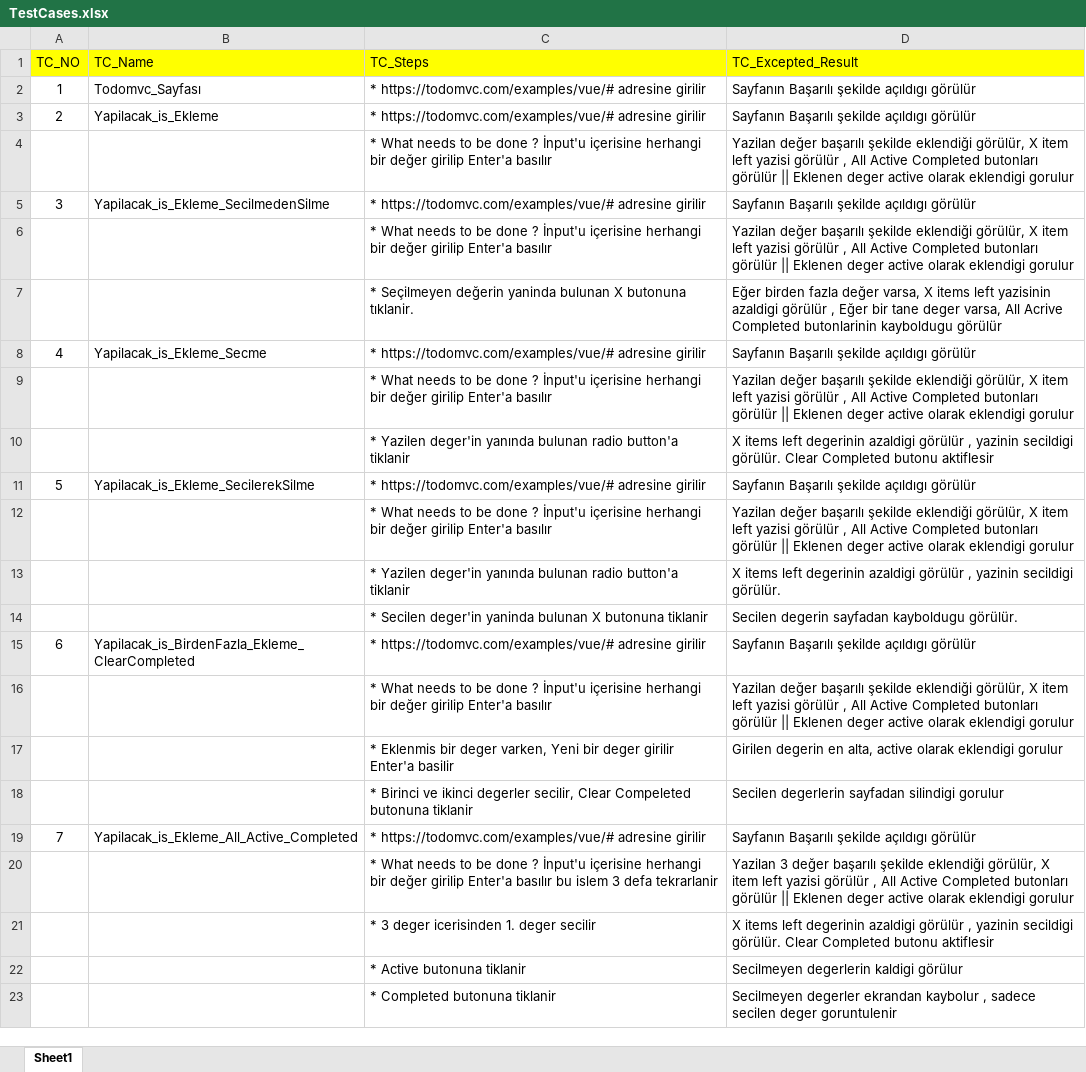
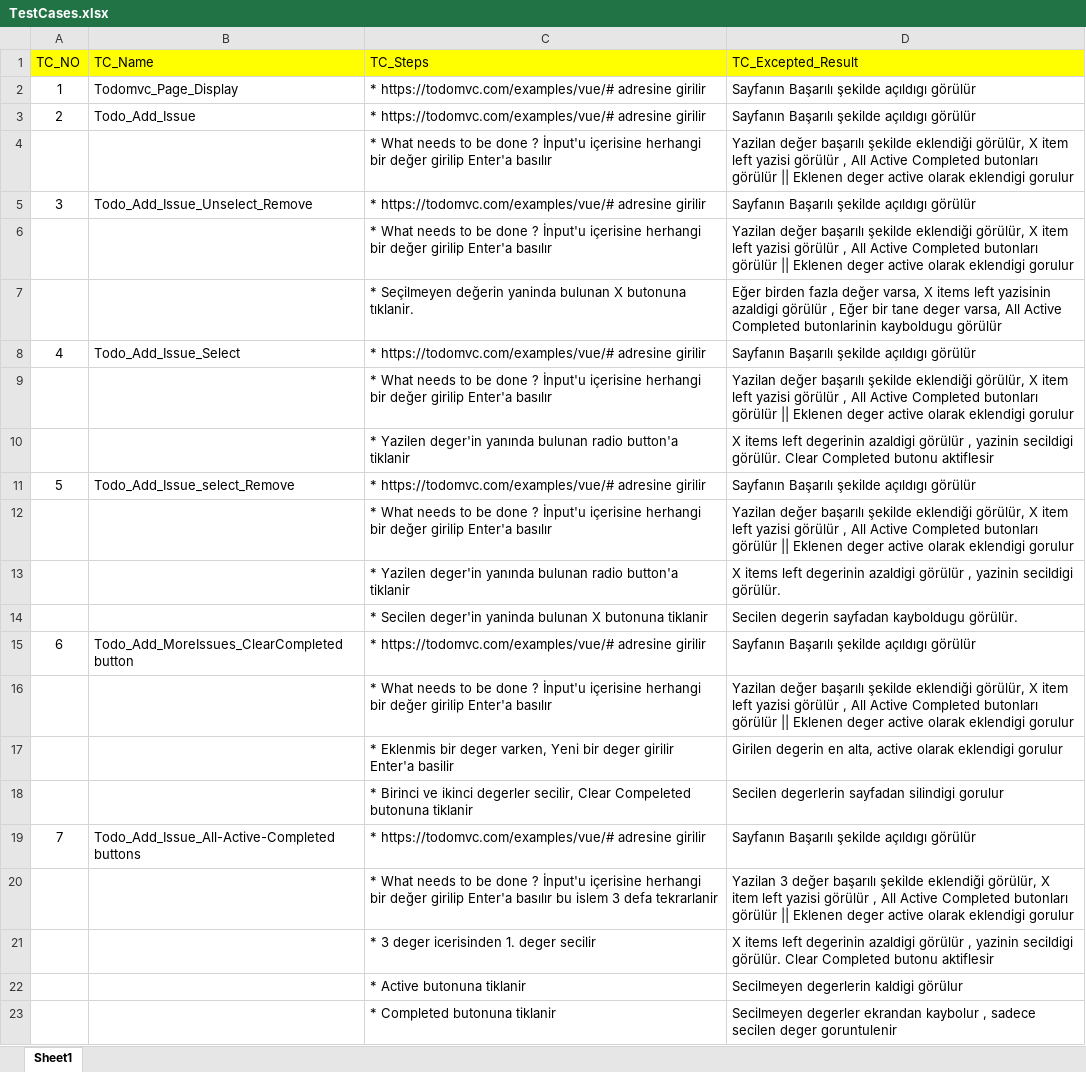
Before and after one commit to nurullahsahin44/RobotFrameworkAutomation, an Excel workbook: TestCases.xlsx, sheet Sheet1, drawn as a sheet; values as stored, in another font and other column widths than the file's, no borders; the diff names each change by its address in the sheet, - before the commit and + after, or states it on an @@ line.

Commit message:
modified case 7 and changed all case names

```diff
--- a/TestCases.xlsx (sheet Sheet1)
+++ b/TestCases.xlsx (sheet Sheet1)
-B2 (TC_Name): Todomvc_Sayfası
+B2 (TC_Name): Todomvc_Page_Display
-B3 (TC_Name): Yapilacak_is_Ekleme
+B3 (TC_Name): Todo_Add_Issue
-B5 (TC_Name): Yapilacak_is_Ekleme_SecilmedenSilme
+B5 (TC_Name): Todo_Add_Issue_Unselect_Remove
-D7 (TC_Excepted_Result): …varsa, All Acrive Completed butonlarinin…
+D7 (TC_Excepted_Result): …varsa, All Active Completed butonlarinin…
-B8 (TC_Name): Yapilacak_is_Ekleme_Secme
+B8 (TC_Name): Todo_Add_Issue_Select
-B11 (TC_Name): Yapilacak_is_Ekleme_SecilerekSilme
+B11 (TC_Name): Todo_Add_Issue_select_Remove
-B15 (TC_Name): Yapilacak_is_BirdenFazla_Ekleme_ClearCompleted
+B15 (TC_Name): Todo_Add_MoreIssues_ClearCompleted button
-B19 (TC_Name): Yapilacak_is_Ekleme_All_Active_Completed
+B19 (TC_Name): Todo_Add_Issue_All-Active-Completed buttons
```
Also changed, not shown: 4 other files.
